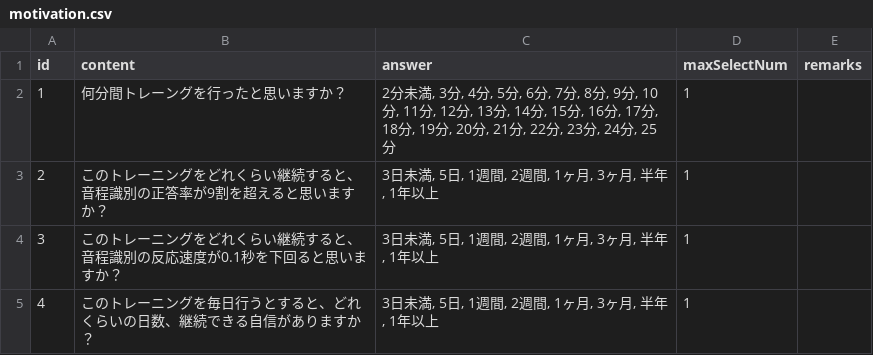
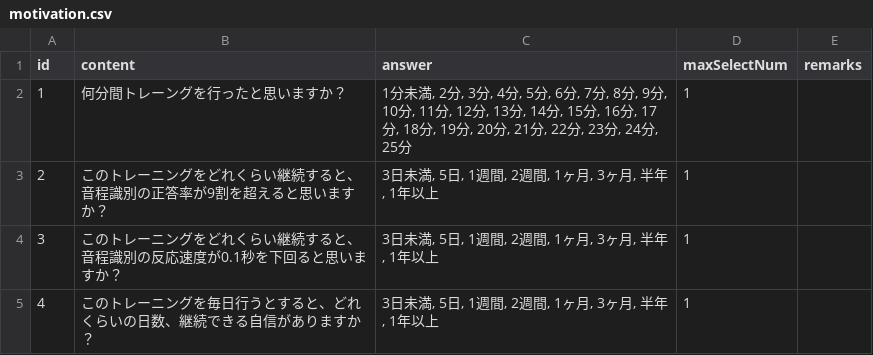
Before and after one commit to nyantama0616/relative-pitch-training-api, a CSV file: app/assets/questionnaire/motivation.csv, drawn as a sheet.

Commit message:
モチベーションのアンケートを少し変更

```diff
--- a/app/assets/questionnaire/motivation.csv
+++ b/app/assets/questionnaire/motivation.csv
@@ -1,3 +1,3 @@
 id,"content","answer",maxSelectNum,"remarks"
-1,"何分間トレーングを行ったと思いますか？","2分未満, 3分, 4分, 5分, 6分, 7分, 8分, 9分, 10分, 11分, 12分, 13分, 14分, 15分, 16分, 17分, 18分, 19分, 20分, 21分, 22分, 23分, 24分, 25分",1,
+1,"何分間トレーングを行ったと思いますか？","1分未満, 2分, 3分, 4分, 5分, 6分, 7分, 8分, 9分, 10分, 11分, 12分, 13分, 14分, 15分, 16分, 17分, 18分, 19分, 20分, 21分, 22分, 23分, 24分, 25分",1,
 2,"このトレーニングをどれくらい継続すると、音程識別の正答率が9割を超えると思いますか？","3日未満, 5日, 1週間, 2週間, 1ヶ月, 3ヶ月, 半年, 1年以上",1,
```
